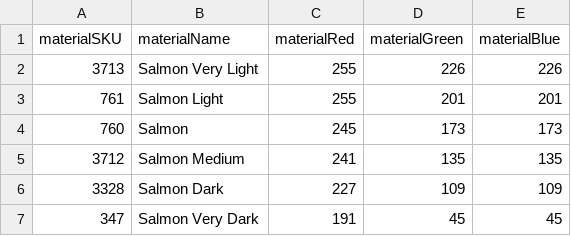
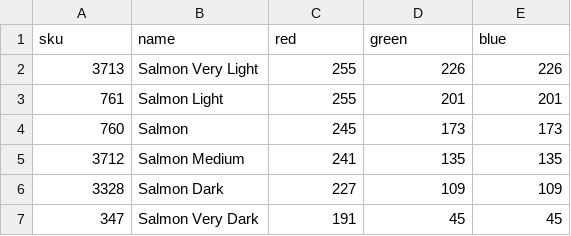
Before and after one commit to technophile81/CS-Manager, a CSV file: db/dmc-floss.csv, drawn as a sheet; only a part is shown; removed rows and columns are numbered as before the commit, all else as after; the diff names each change by its address in the sheet, - before the commit and + after, or states it on an @@ line.

```diff
--- a/db/dmc-floss.csv
+++ b/db/dmc-floss.csv
-row 1: materialSKU | materialName | materialRed | materialGreen | materialBlue
+row 1: sku | name | red | green | blue
```
Also changed, not shown: 18 other files.
